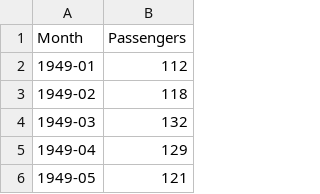
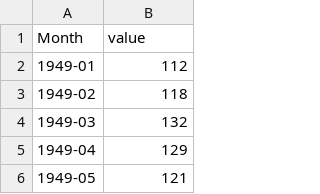
Before and after one commit to letrucnhi160703/vae-time-series, a CSV file: datasets/AirPassengers.csv, drawn as a sheet; only a part is shown.

```diff
--- a/datasets/AirPassengers.csv
+++ b/datasets/AirPassengers.csv
@@ -1,2 +1,2 @@
-Month,Passengers
+Month,value
 1949-01,112
```
Also changed, not shown: datasets/sunspots.csv, 56 other files.
